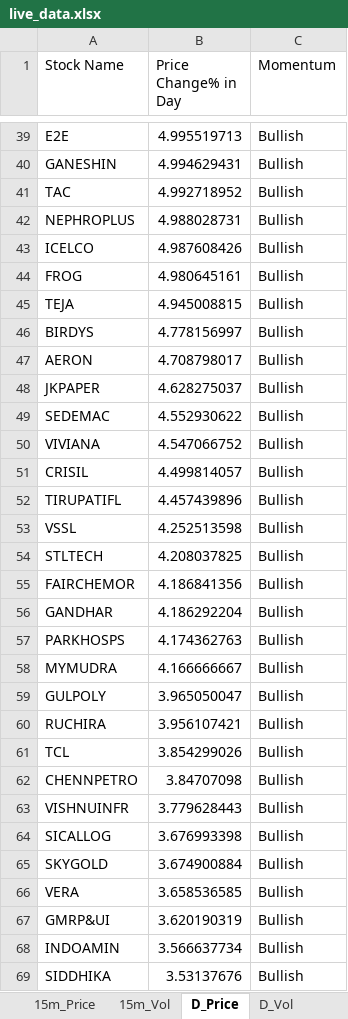
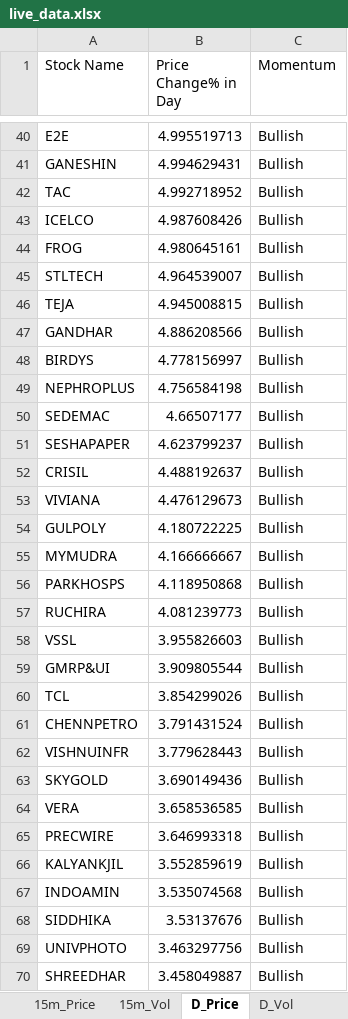
Before and after one commit to srbsharma92/priceAction2, an Excel workbook: data/live_data.xlsx, sheet D_Price, drawn as a sheet; only a part is shown, gaps mark what is left out; the shorter side is filled out with more unchanged rows; values as stored, in another font and other column widths than the file's, no borders; removed rows and columns are numbered as before the commit, all else as after; the diff covers the shown part only; the diff names each change by its address in the sheet, - before the commit and + after, or states it on an @@ line.

```diff
--- a/data/live_data.xlsx (sheet D_Price)
+++ b/data/live_data.xlsx (sheet D_Price)
-row 42: NEPHROPLUS | 4.988028731 | Bullish
+row 45: STLTECH | 4.964539007 | Bullish
+row 47: GANDHAR | 4.886208566 | Bullish
-row 47: AERON | 4.708798017 | Bullish
-row 48: JKPAPER | 4.628275037 | Bullish
+row 49: NEPHROPLUS | 4.756584198 | Bullish
-B50 (Price Change% in Day): 4.552930622
+B50 (Price Change% in Day): 4.66507177
-row 50: VIVIANA | 4.547066752 | Bullish
+row 51: SESHAPAPER | 4.623799237 | Bullish
-B52 (Price Change% in Day): 4.499814057
+B52 (Price Change% in Day): 4.488192637
-row 52: TIRUPATIFL | 4.457439896 | Bullish
-row 53: VSSL | 4.252513598 | Bullish
-row 54: STLTECH | 4.208037825 | Bullish
-row 55: FAIRCHEMOR | 4.186841356 | Bullish
-row 56: GANDHAR | 4.186292204 | Bullish
-row 57: PARKHOSPS | 4.174362763 | Bullish
+row 53: VIVIANA | 4.476129673 | Bullish
+row 54: GULPOLY | 4.180722225 | Bullish
-row 59: GULPOLY | 3.965050047 | Bullish
+row 56: PARKHOSPS | 4.118950868 | Bullish
-B57 (Price Change% in Day): 3.956107421
+B57 (Price Change% in Day): 4.081239773
+row 58: VSSL | 3.955826603 | Bullish
+row 59: GMRP&UI | 3.909805544 | Bullish
-B61 (Price Change% in Day): 3.84707098
+B61 (Price Change% in Day): 3.791431524
-row 64: SICALLOG | 3.676993398 | Bullish
-B63 (Price Change% in Day): 3.674900884
+B63 (Price Change% in Day): 3.690149436
-row 67: GMRP&UI | 3.620190319 | Bullish
+row 65: PRECWIRE | 3.646993318 | Bullish
+row 66: KALYANKJIL | 3.552859619 | Bullish
-B67 (Price Change% in Day): 3.566637734
+B67 (Price Change% in Day): 3.535074568
```
Also changed, not shown: 82 added rows, 74 removed rows and 37 edited cells elsewhere in this sheet, sheet D_Vol, sheet 5m_Vol, sheet 15m_Vol, sheet 15m_Price, sheet 5m_Price, sheet Opening, 1 more sheet.
